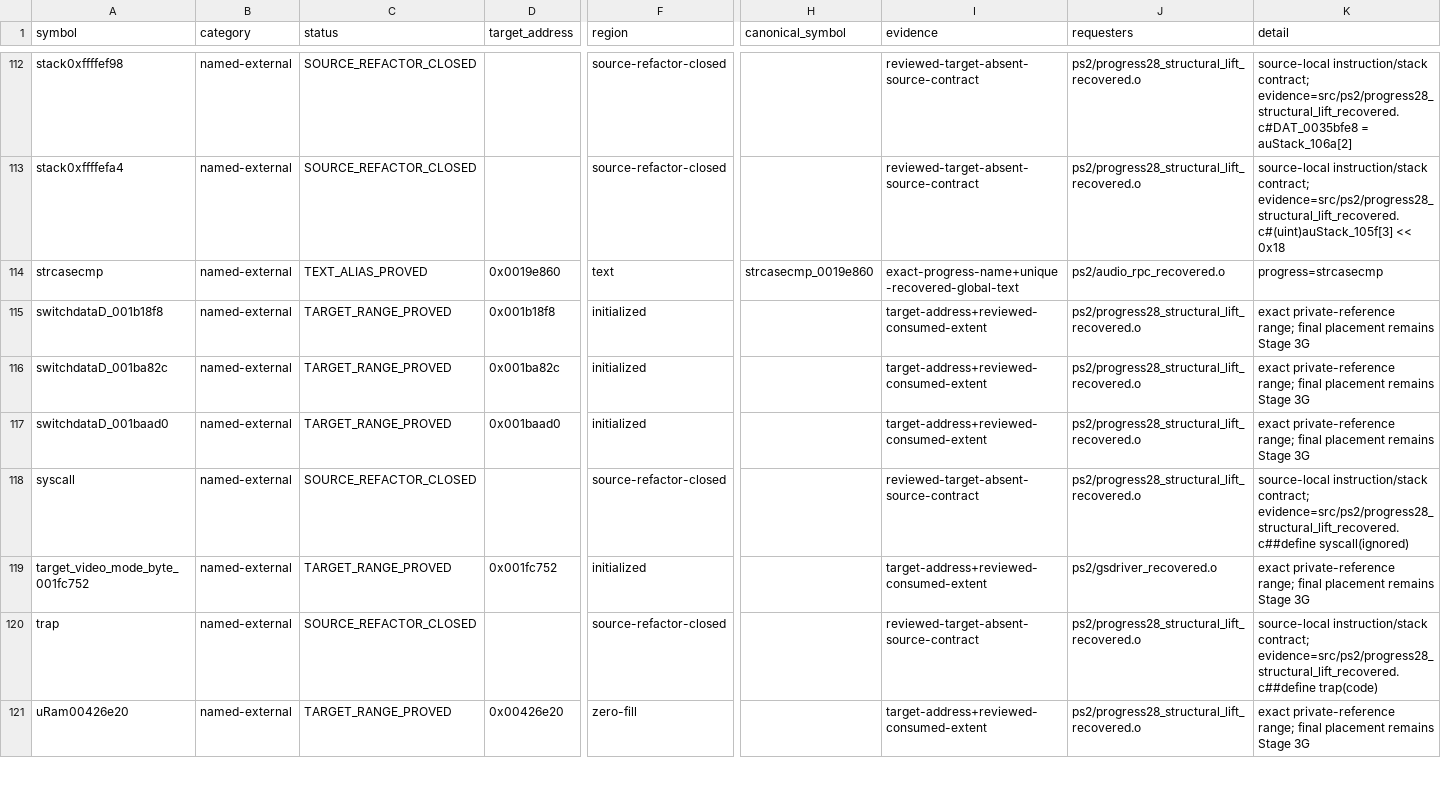
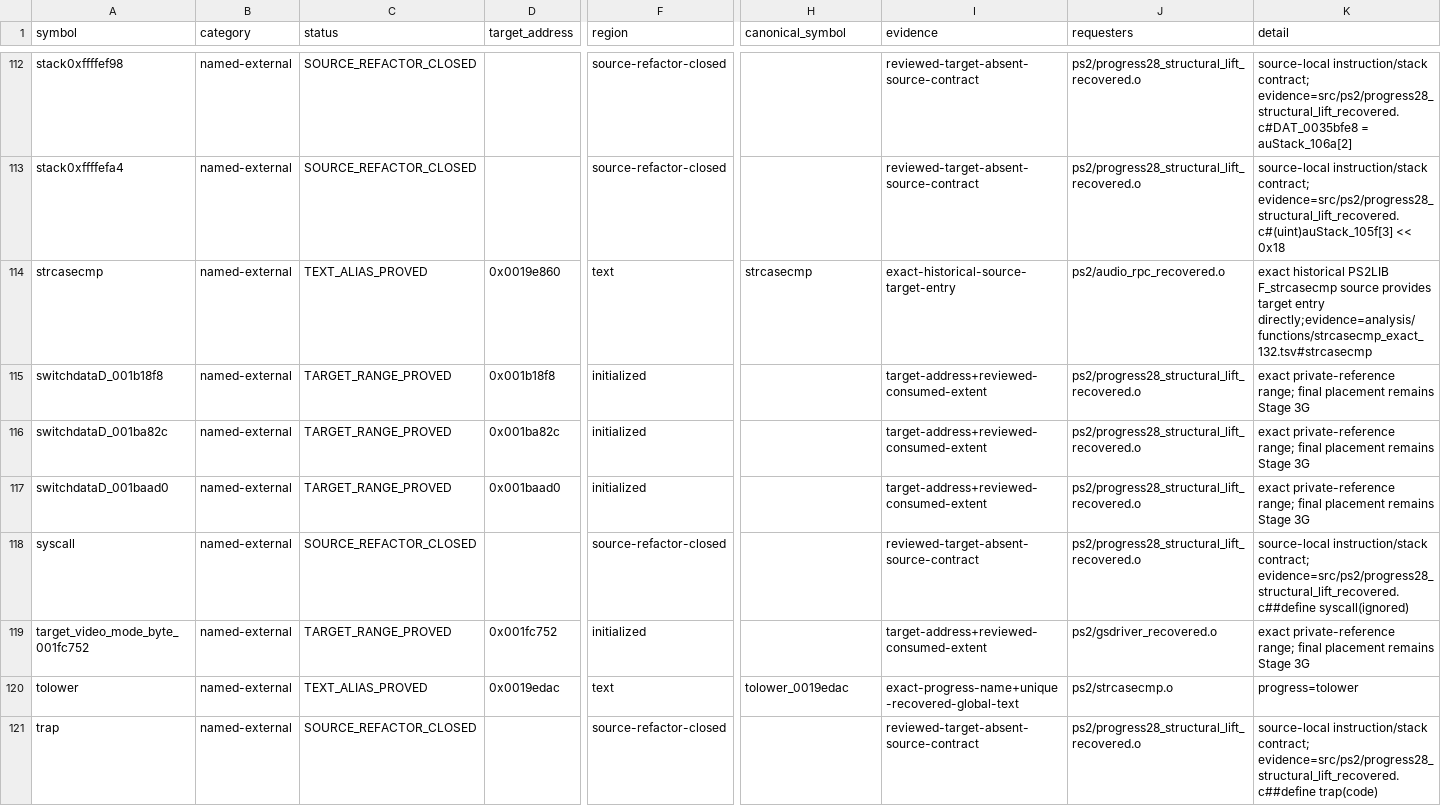
Before and after one commit to ReyFxck/SNESstation-Decomp, a TSV file: analysis/link_identity/named_contracts.tsv, drawn as a sheet; only a part is shown, gaps mark what is left out; the shorter side is filled out with more unchanged rows; rows hold the shown columns only; the diff names each change by its address in the sheet, - before the commit and + after, or states it on an @@ line.

Commit message:
Promote original PS2LIB strcasecmp and preserve 132-byte exact-source contract

```diff
--- a/analysis/link_identity/named_contracts.tsv
+++ b/analysis/link_identity/named_contracts.tsv
-H114 (canonical_symbol): strcasecmp_0019e860
+H114 (canonical_symbol): strcasecmp
-I114 (evidence): exact-progress-name+unique-recovered-global-text
+I114 (evidence): exact-historical-source-target-entry
-K114 (detail): progress=strcasecmp
+K114 (detail): exact historical PS2LIB F_strcasecmp source provides target entry directly;evidence=analysis/functions/strcasecmp_exact_132.tsv#strcasecmp
+row 120: tolower | named-external | TEXT_ALIAS_PROVED | 0x0019edac | text | tolower_0019edac | exact-progress-name+unique-recovered-global-text | ps2/strcasecmp.o | progress=tolower
```
Also changed, not shown: analysis/source_tree/translation_units.tsv, 12 other files.
